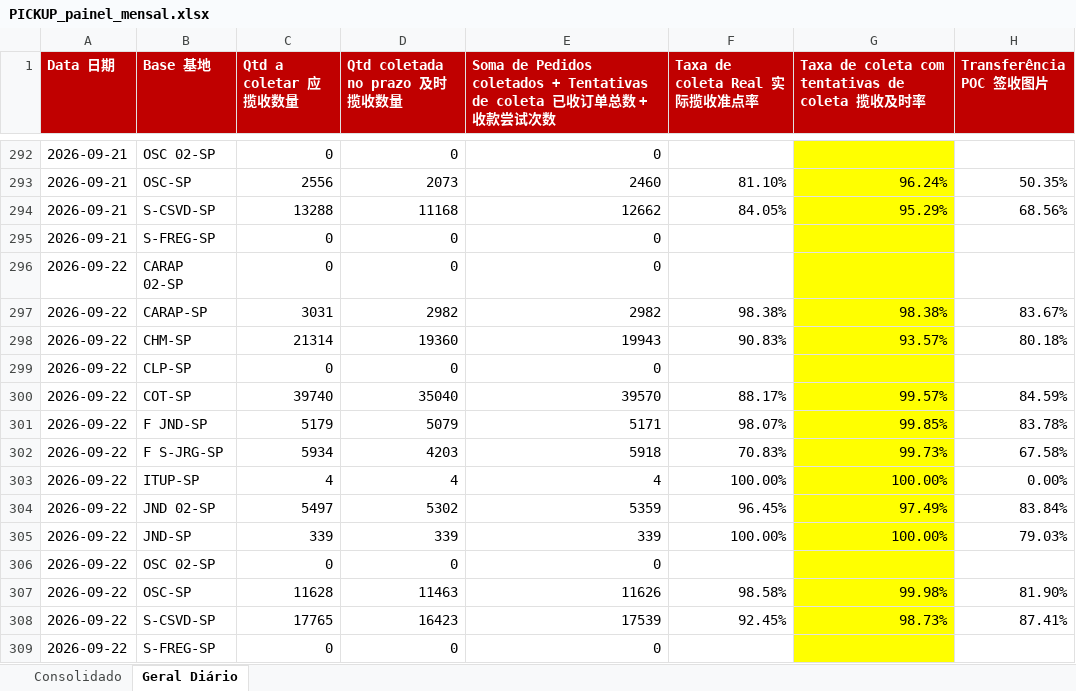
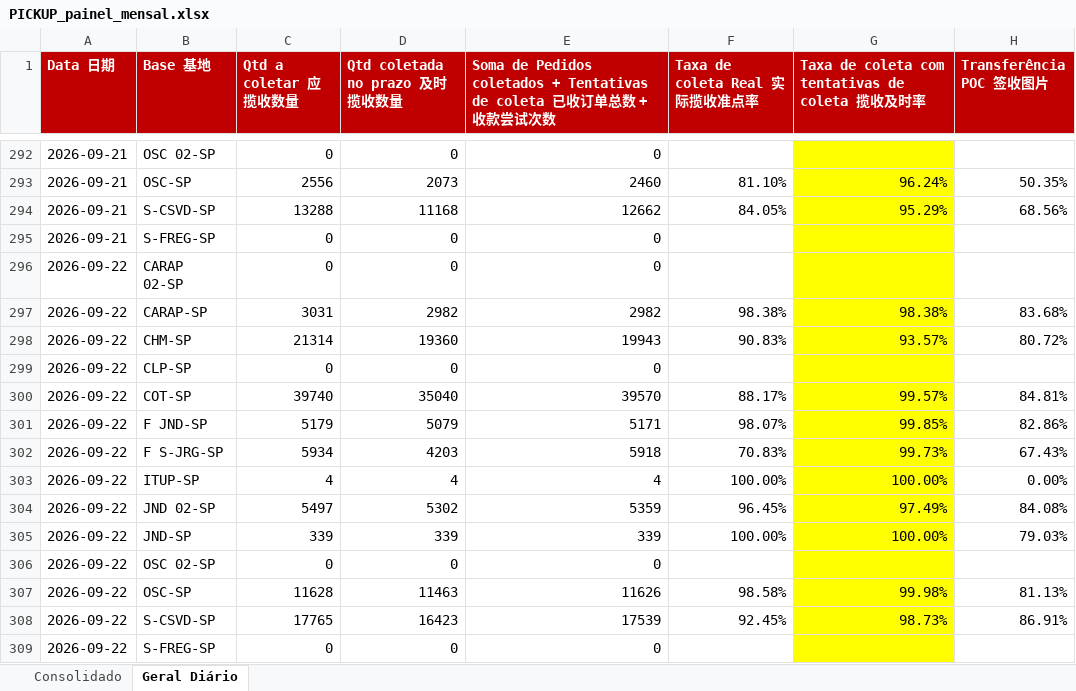
Before and after one commit to guiisilva18-cpu/automacao-pickup-dropoff, an Excel workbook: output/PICKUP_painel_mensal.xlsx, sheet Geral Diário, drawn as a sheet; only a part is shown, gaps mark what is left out; values as stored, in another font and other column widths than the file's, no borders; the diff names each change by its address in the sheet, - before the commit and + after, or states it on an @@ line.

```diff
--- a/output/PICKUP_painel_mensal.xlsx (sheet Geral Diário)
+++ b/output/PICKUP_painel_mensal.xlsx (sheet Geral Diário)
-H297 (Transferência POC 签收图片): 83.67%
+H297 (Transferência POC 签收图片): 83.68%
-H298 (Transferência POC 签收图片): 80.18%
+H298 (Transferência POC 签收图片): 80.72%
-H300 (Transferência POC 签收图片): 84.59%
+H300 (Transferência POC 签收图片): 84.81%
-H301 (Transferência POC 签收图片): 83.78%
+H301 (Transferência POC 签收图片): 82.86%
-H302 (Transferência POC 签收图片): 67.58%
+H302 (Transferência POC 签收图片): 67.43%
-H304 (Transferência POC 签收图片): 83.84%
+H304 (Transferência POC 签收图片): 84.08%
-H307 (Transferência POC 签收图片): 81.90%
+H307 (Transferência POC 签收图片): 81.13%
-H308 (Transferência POC 签收图片): 87.41%
+H308 (Transferência POC 签收图片): 86.91%
```
Also changed, not shown: sheet Consolidado, output/PICKUP_diario.xlsx, 1 other file.
